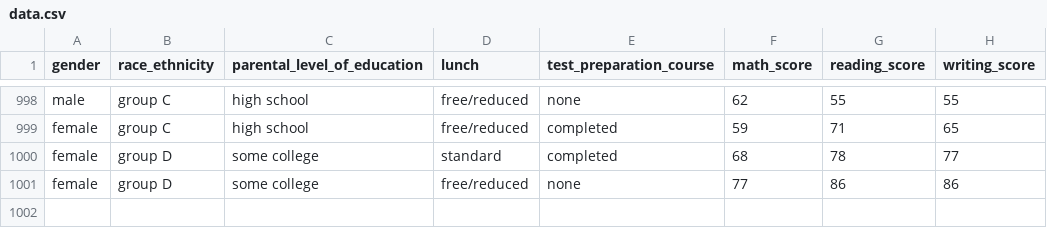
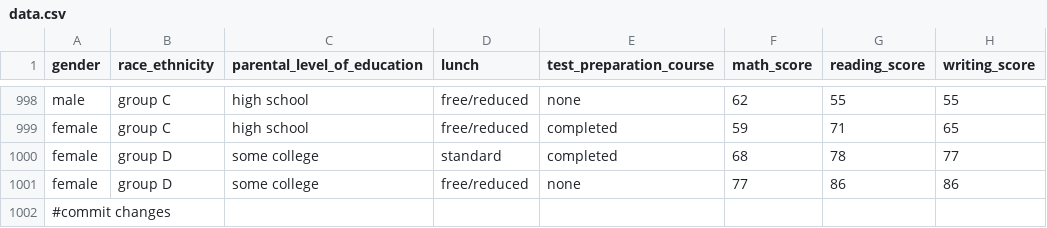
Before and after one commit to narnavaramsushma/ML-Project, a CSV file: artifacts/data.csv, drawn as a sheet; only a part is shown, gaps mark what is left out.

```diff
--- a/artifacts/data.csv
+++ b/artifacts/data.csv
@@ -1001 +1001,2 @@ female,group D,some college,standard,completed,68,78,77
 female,group D,some college,free/reduced,none,77,86,86
+#commit changes
```
